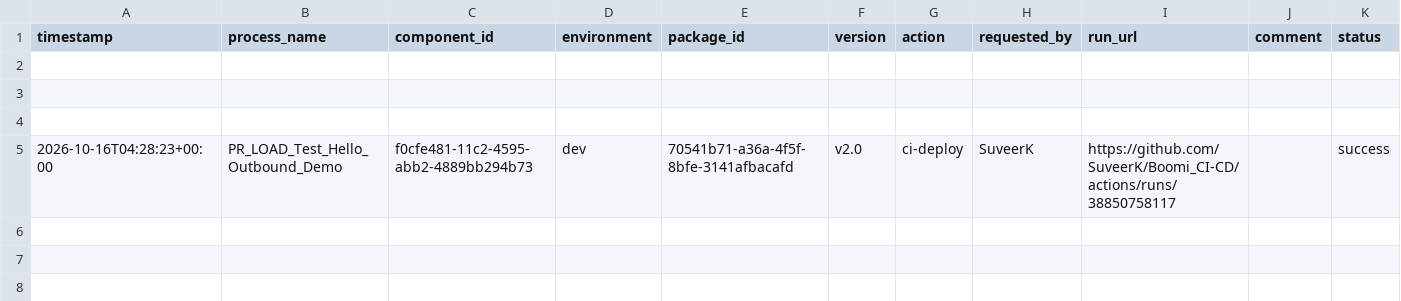
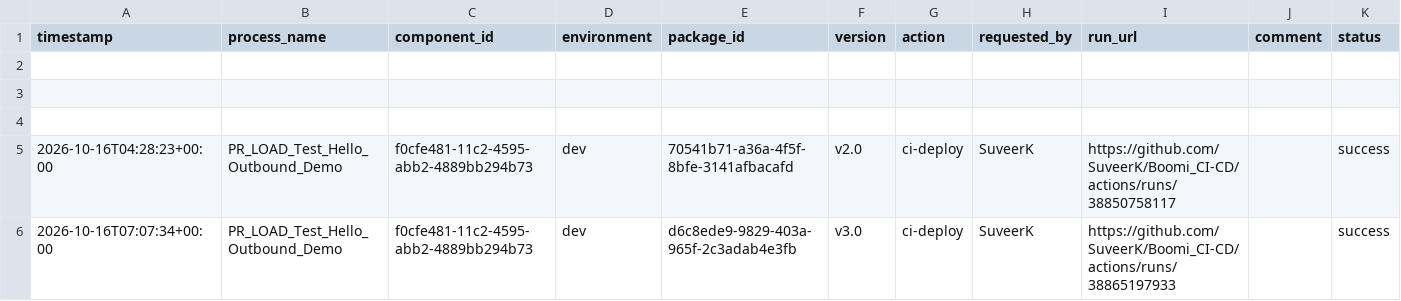
Before and after one commit to SuveerK/Boomi_CI-CD, a CSV file: deployments/ledger.csv, drawn as a sheet; the diff names each change by its address in the sheet, - before the commit and + after, or states it on an @@ line.

```diff
--- a/deployments/ledger.csv
+++ b/deployments/ledger.csv
+row 6: 2026-10-16T07:07:34+00:00 | PR_LOAD_Test_Hello_Outbound_Demo | f0cfe481-11c2-4595-abb2-4889bb294b73 | dev | d6c8ede9-9829-403a-965f-2c3adab4e3fb | v3.0 | ci-deploy | SuveerK | https://github.com/SuveerK/Boomi_CI-CD/actions/runs/38865197933 |  | success
```
Also changed, not shown: deployments/current.csv.
